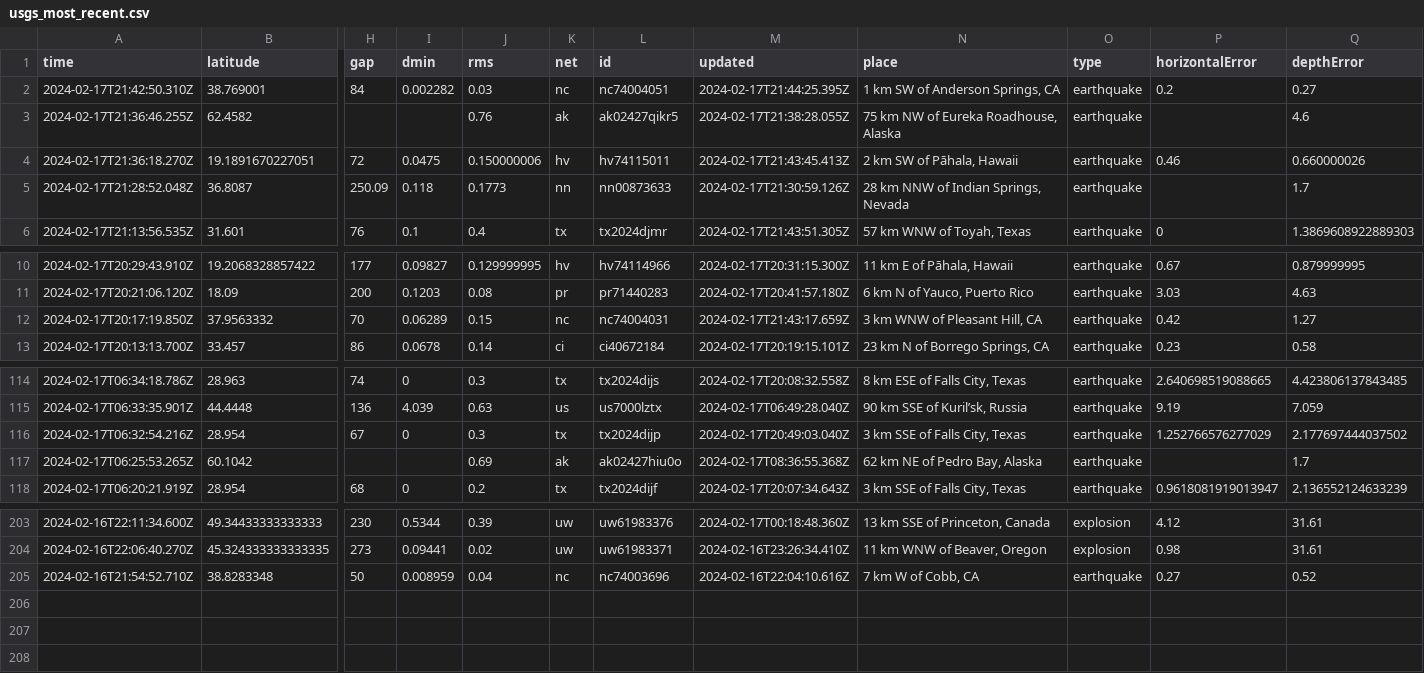
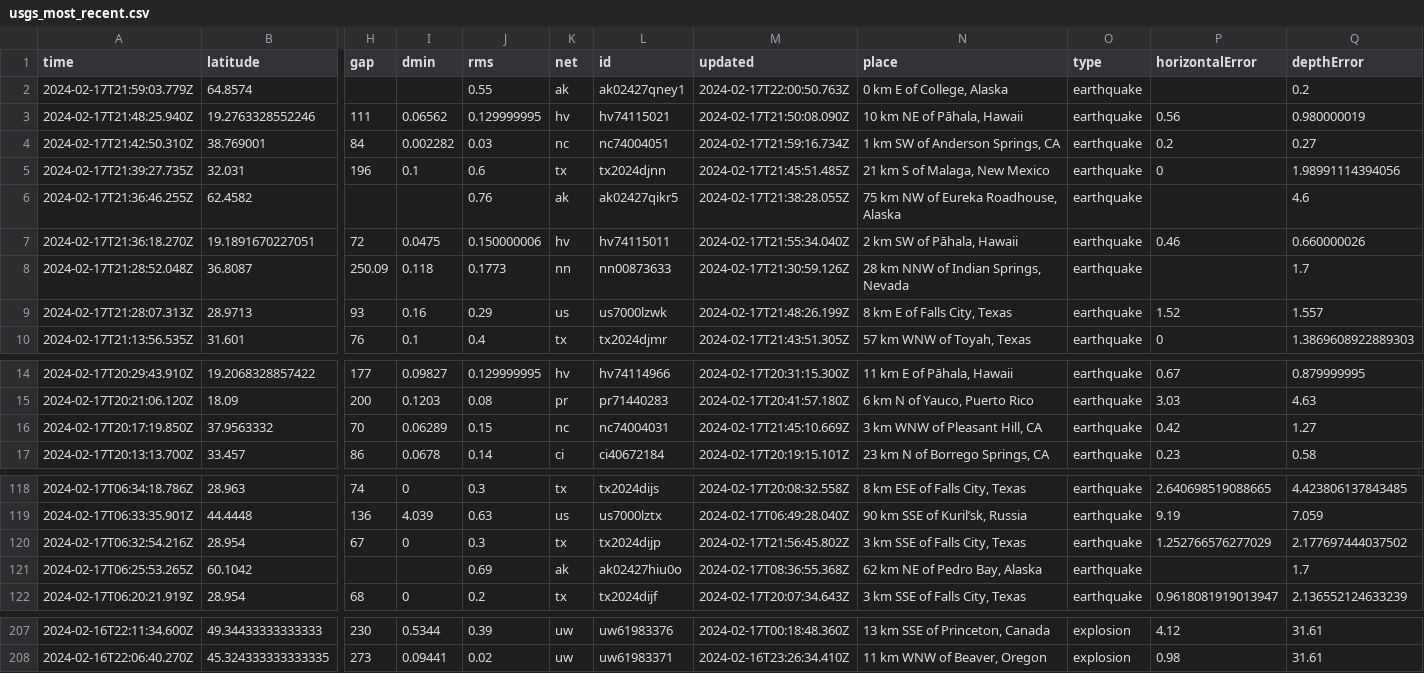
Before and after one commit to n2020h/earthquake-data, a CSV file: usgs_most_recent.csv, drawn as a sheet; only a part is shown, gaps mark what is left out; removed rows and columns are numbered as before the commit, all else as after; rows hold the shown columns only; the diff names each change by its address in the sheet, - before the commit and + after, or states it on an @@ line.

```diff
--- a/usgs_most_recent.csv
+++ b/usgs_most_recent.csv
+row 2: 2024-02-17T21:59:03.779Z | 64.8574 |  |  | 0.55 | ak | ak02427qney1 | 2024-02-17T22:00:50.763Z | 0 km E of College, Alaska | earthquake |  | 0.2
+row 3: 2024-02-17T21:48:25.940Z | 19.2763328552246 | 111 | 0.06562 | 0.129999995 | hv | hv74115021 | 2024-02-17T21:50:08.090Z | 10 km NE of Pāhala, Hawaii | earthquake | 0.56 | 0.980000019
-M4 (updated): 2024-02-17T21:44:25.395Z
+M4 (updated): 2024-02-17T21:59:16.734Z
+row 5: 2024-02-17T21:39:27.735Z | 32.031 | 196 | 0.1 | 0.6 | tx | tx2024djnn | 2024-02-17T21:45:51.485Z | 21 km S of Malaga, New Mexico | earthquake | 0 | 1.98991114394056
-M7 (updated): 2024-02-17T21:43:45.413Z
+M7 (updated): 2024-02-17T21:55:34.040Z
+row 9: 2024-02-17T21:28:07.313Z | 28.9713 | 93 | 0.16 | 0.29 | us | us7000lzwk | 2024-02-17T21:48:26.199Z | 8 km E of Falls City, Texas | earthquake | 1.52 | 1.557
-M16 (updated): 2024-02-17T21:43:17.659Z
+M16 (updated): 2024-02-17T21:45:10.669Z
-M120 (updated): 2024-02-17T20:49:03.040Z
+M120 (updated): 2024-02-17T21:56:45.802Z
-row 205: 2024-02-16T21:54:52.710Z | 38.8283348 | 50 | 0.008959 | 0.04 | nc | nc74003696 | 2024-02-16T22:04:10.616Z | 7 km W of Cobb, CA | earthquake | 0.27 | 0.52
```
